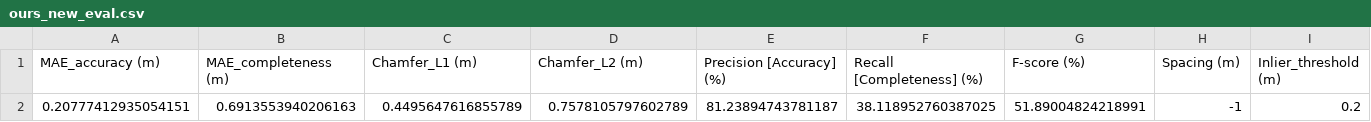
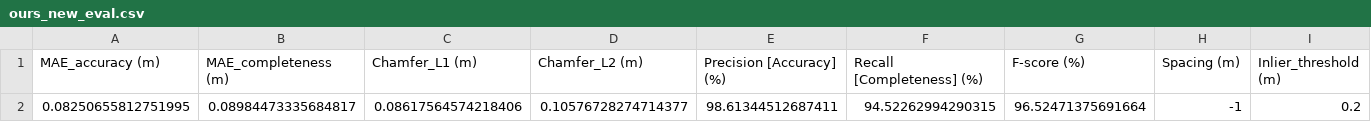
Before and after one commit to ZorAttC/mesh_evaluator, a CSV file: ours_new_eval.csv, drawn as a sheet; only a part is shown; removed rows and columns are numbered as before the commit, all else as after; rows hold the shown columns only; the diff names each change by its address in the sheet, - before the commit and + after, or states it on an @@ line.

```diff
--- a/ours_new_eval.csv
+++ b/ours_new_eval.csv
-row 2: 0.20777412935054151 | 0.6913553940206163 | 0.4495647616855789 | 0.7578105797602789 | 81.23894743781187 | 38.118952760387025 | 51.89004824218991 | -1 | 0.2
+row 2: 0.08250655812751995 | 0.08984473335684817 | 0.08617564574218406 | 0.10576728274714377 | 98.61344512687411 | 94.52262994290315 | 96.52471375691664 | -1 | 0.2
```
Also changed, not shown: 1 other file.
